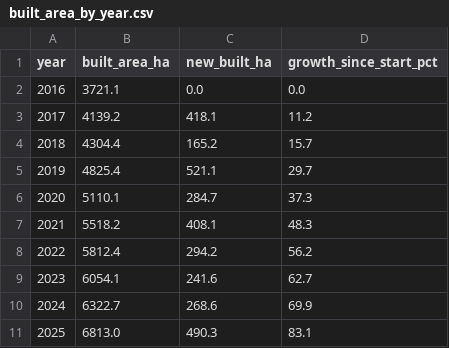
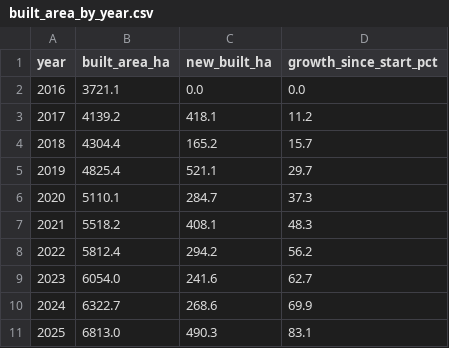
Before and after one commit to Bigtapha/samareew, a CSV file: outputs/cities/thies/built_area_by_year.csv, drawn as a sheet.

```diff
--- a/outputs/cities/thies/built_area_by_year.csv
+++ b/outputs/cities/thies/built_area_by_year.csv
@@ -8,3 +8,3 @@ year,built_area_ha,new_built_ha,growth_since_start_pct
 2022,5812.4,294.2,56.2
-2023,6054.1,241.6,62.7
+2023,6054.0,241.6,62.7
 2024,6322.7,268.6,69.9
```
Also changed, not shown: 11 other files.
